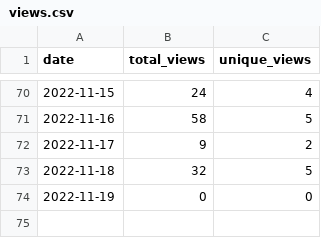
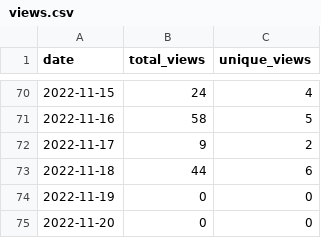
Before and after one commit to MatthewBentz/Comp1210, a CSV file: .traffic/views.csv, drawn as a sheet; only a part is shown, gaps mark what is left out.

Commit message:
Updating repository traffic graph

```diff
--- a/.traffic/views.csv
+++ b/.traffic/views.csv
@@ -72,3 +72,4 @@ date,total_views,unique_views
 2022-11-17,9,2
-2022-11-18,32,5
+2022-11-18,44,6
 2022-11-19,0,0
+2022-11-20,0,0
```
Also changed, not shown: 4 other files.
